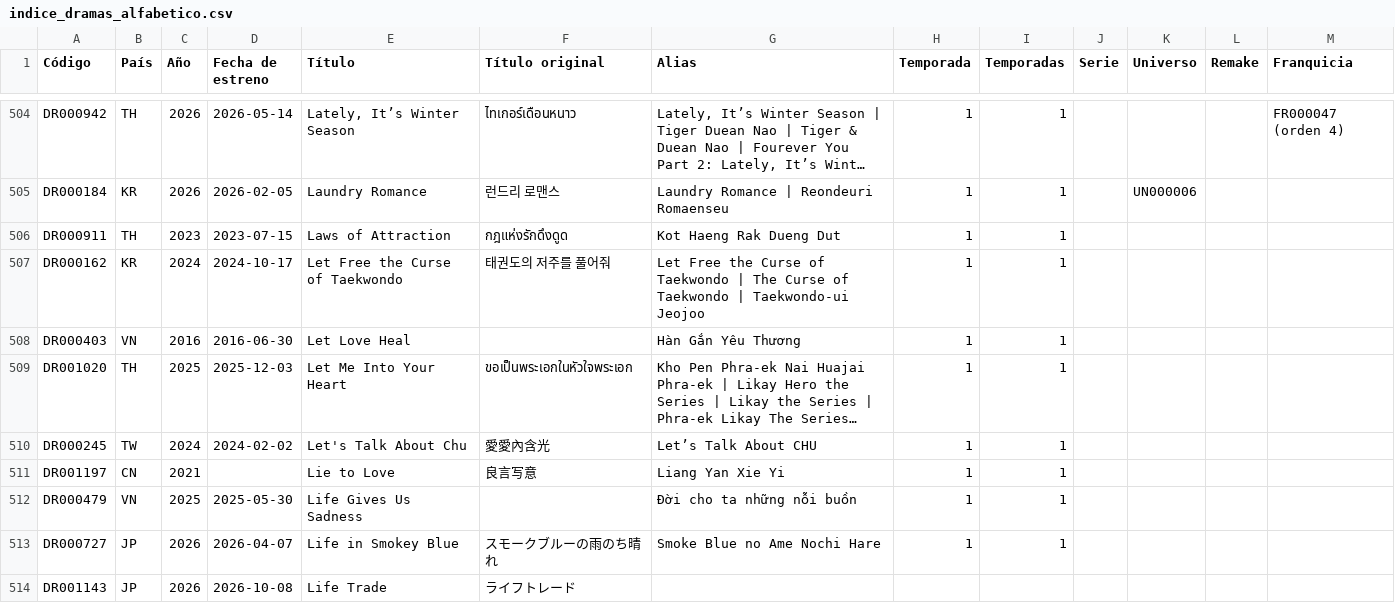
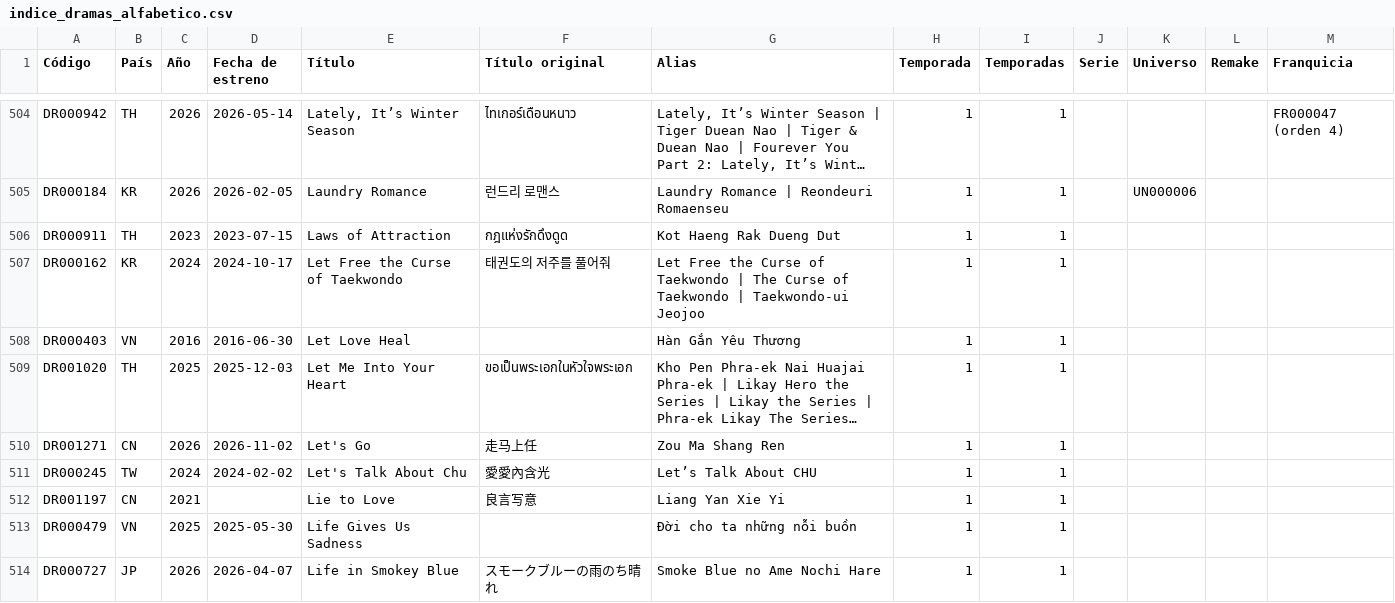
Before and after one commit to Toska26/asian-stories-library, a CSV file: informacion/indice_dramas_alfabetico.csv, drawn as a sheet; only a part is shown, gaps mark what is left out; the shorter side is filled out with more unchanged rows; long unchanged cells end in …; the diff names each change by its address in the sheet, - before the commit and + after, or states it on an @@ line.

```diff
--- a/informacion/indice_dramas_alfabetico.csv
+++ b/informacion/indice_dramas_alfabetico.csv
+row 510: DR001271 | CN | 2026 | 2026-11-02 | Let's Go | 走马上任 | Zou Ma Shang Ren | 1 | 1
```
Also changed, not shown: 1 other file.
